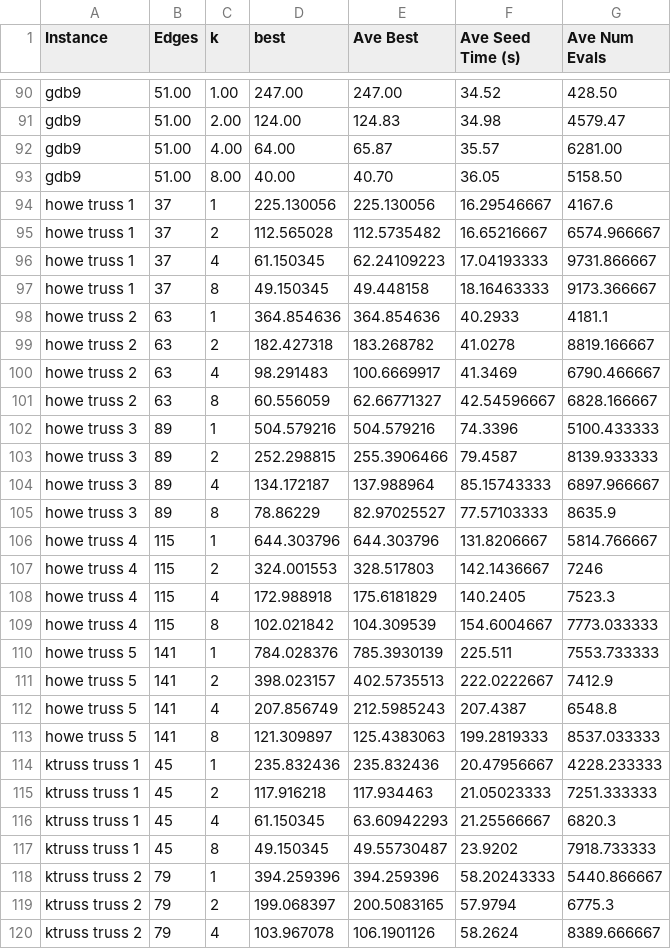
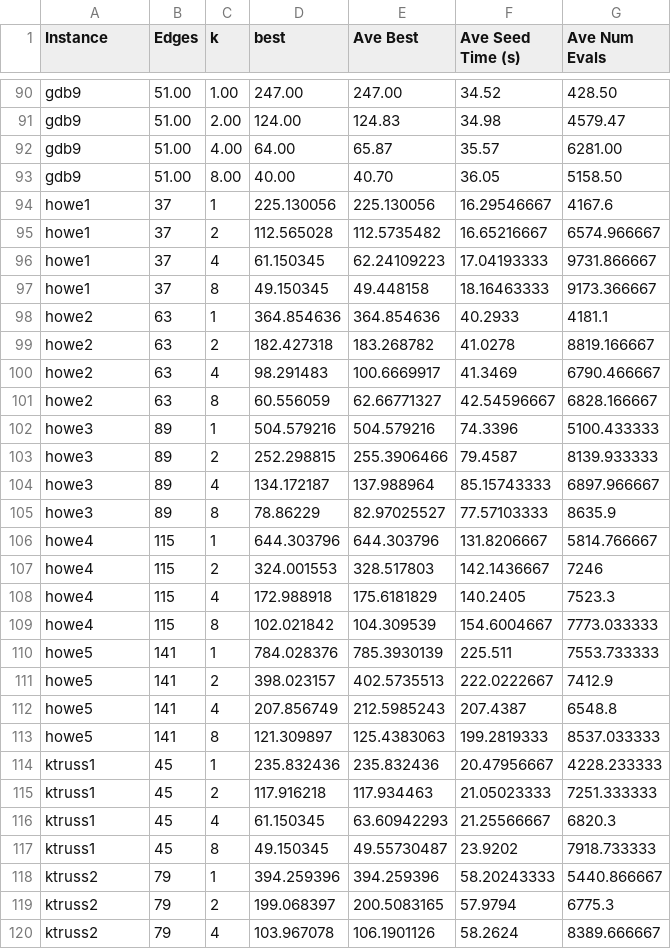
Before and after one commit to BryanDedeur/metaga-route-inspection-solver, a CSV file: data_analysis/metaga_data.csv, drawn as a sheet; only a part is shown, gaps mark what is left out; the diff covers the shown part only.

```diff
--- a/data_analysis/metaga_data.csv
+++ b/data_analysis/metaga_data.csv
@@ -93,28 +93,28 @@ gdb9,51.00,4.00,64.00,65.87,35.57,6281.00
 gdb9,51.00,8.00,40.00,40.70,36.05,5158.50
-howe truss 1,37,1,225.130056,225.130056,16.29546667,4167.6
-howe truss 1,37,2,112.565028,112.5735482,16.65216667,6574.966667
-howe truss 1,37,4,61.150345,62.24109223,17.04193333,9731.866667
-howe truss 1,37,8,49.150345,49.448158,18.16463333,9173.366667
-howe truss 2,63,1,364.854636,364.854636,40.2933,4181.1
-howe truss 2,63,2,182.427318,183.268782,41.0278,8819.166667
-howe truss 2,63,4,98.291483,100.6669917,41.3469,6790.466667
-howe truss 2,63,8,60.556059,62.66771327,42.54596667,6828.166667
-howe truss 3,89,1,504.579216,504.579216,74.3396,5100.433333
-howe truss 3,89,2,252.298815,255.3906466,79.4587,8139.933333
-howe truss 3,89,4,134.172187,137.988964,85.15743333,6897.966667
-howe truss 3,89,8,78.86229,82.97025527,77.57103333,8635.9
-howe truss 4,115,1,644.303796,644.303796,131.8206667,5814.766667
-howe truss 4,115,2,324.001553,328.517803,142.1436667,7246
-howe truss 4,115,4,172.988918,175.6181829,140.2405,7523.3
-howe truss 4,115,8,102.021842,104.309539,154.6004667,7773.033333
-howe truss 5,141,1,784.028376,785.3930139,225.511,7553.733333
-howe truss 5,141,2,398.023157,402.5735513,222.0222667,7412.9
-howe truss 5,141,4,207.856749,212.5985243,207.4387,6548.8
-howe truss 5,141,8,121.309897,125.4383063,199.2819333,8537.033333
-ktruss truss 1,45,1,235.832436,235.832436,20.47956667,4228.233333
-ktruss truss 1,45,2,117.916218,117.934463,21.05023333,7251.333333
-ktruss truss 1,45,4,61.150345,63.60942293,21.25566667,6820.3
-ktruss truss 1,45,8,49.150345,49.55730487,23.9202,7918.733333
-ktruss truss 2,79,1,394.259396,394.259396,58.20243333,5440.866667
-ktruss truss 2,79,2,199.068397,200.5083165,57.9794,6775.3
-ktruss truss 2,79,4,103.967078,106.1901126,58.2624,8389.666667
+howe1,37,1,225.130056,225.130056,16.29546667,4167.6
+howe1,37,2,112.565028,112.5735482,16.65216667,6574.966667
+howe1,37,4,61.150345,62.24109223,17.04193333,9731.866667
+howe1,37,8,49.150345,49.448158,18.16463333,9173.366667
+howe2,63,1,364.854636,364.854636,40.2933,4181.1
+howe2,63,2,182.427318,183.268782,41.0278,8819.166667
+howe2,63,4,98.291483,100.6669917,41.3469,6790.466667
+howe2,63,8,60.556059,62.66771327,42.54596667,6828.166667
+howe3,89,1,504.579216,504.579216,74.3396,5100.433333
+howe3,89,2,252.298815,255.3906466,79.4587,8139.933333
+howe3,89,4,134.172187,137.988964,85.15743333,6897.966667
+howe3,89,8,78.86229,82.97025527,77.57103333,8635.9
+howe4,115,1,644.303796,644.303796,131.8206667,5814.766667
+howe4,115,2,324.001553,328.517803,142.1436667,7246
+howe4,115,4,172.988918,175.6181829,140.2405,7523.3
+howe4,115,8,102.021842,104.309539,154.6004667,7773.033333
+howe5,141,1,784.028376,785.3930139,225.511,7553.733333
+howe5,141,2,398.023157,402.5735513,222.0222667,7412.9
+howe5,141,4,207.856749,212.5985243,207.4387,6548.8
+howe5,141,8,121.309897,125.4383063,199.2819333,8537.033333
+ktruss1,45,1,235.832436,235.832436,20.47956667,4228.233333
+ktruss1,45,2,117.916218,117.934463,21.05023333,7251.333333
+ktruss1,45,4,61.150345,63.60942293,21.25566667,6820.3
+ktruss1,45,8,49.150345,49.55730487,23.9202,7918.733333
+ktruss2,79,1,394.259396,394.259396,58.20243333,5440.866667
+ktruss2,79,2,199.068397,200.5083165,57.9794,6775.3
+ktruss2,79,4,103.967078,106.1901126,58.2624,8389.666667
```
Also changed, not shown: 53 edited cells elsewhere in this file, data_analysis/dega_data.csv, 2 other files.
